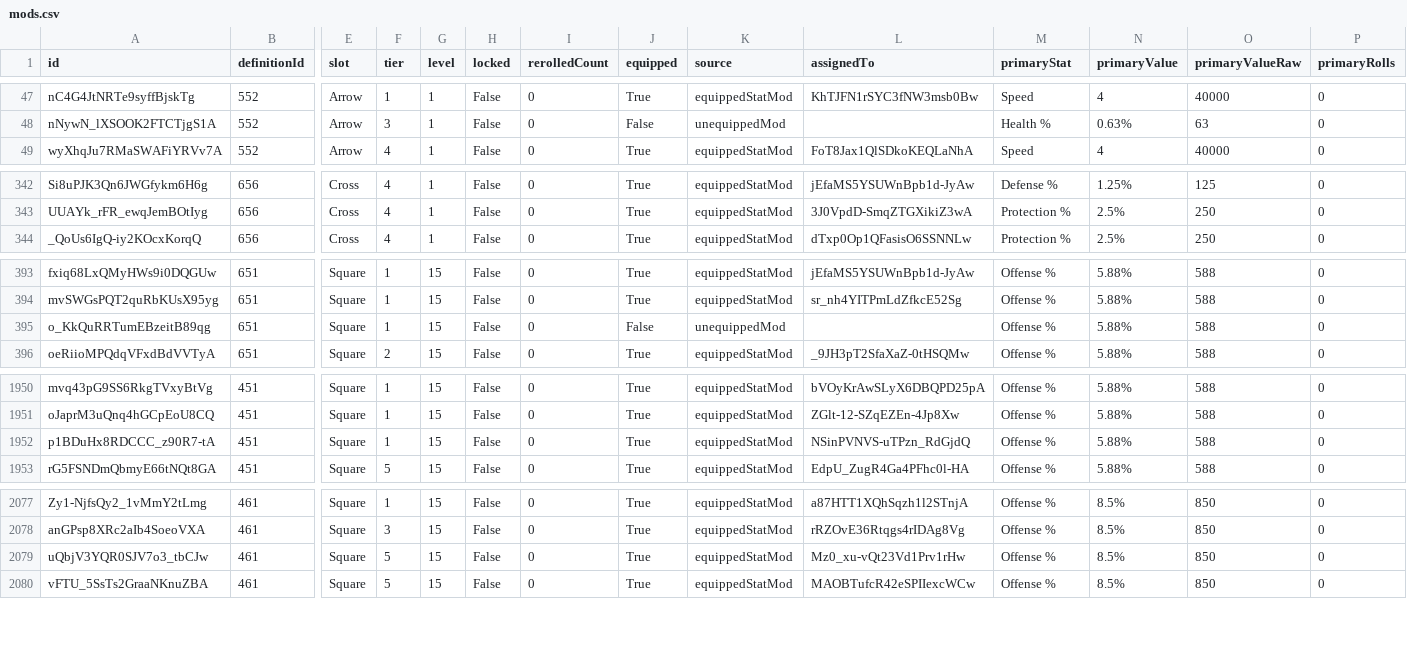
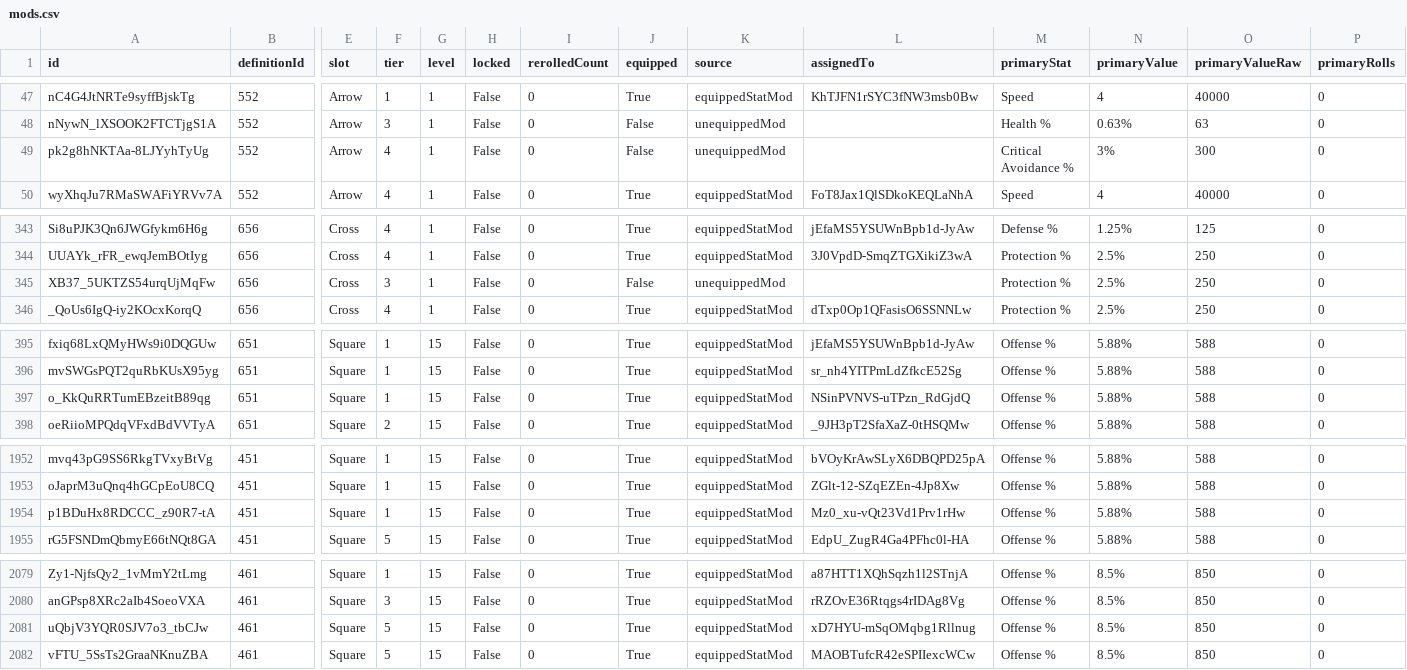
Before and after one commit to vhontebh-arch/swgoh, a CSV file: mods.csv, drawn as a sheet; only a part is shown, gaps mark what is left out; addresses are those after the commit; rows hold the shown columns only; the diff names each change by its address in the sheet, - before the commit and + after, or states it on an @@ line.

```diff
--- a/mods.csv
+++ b/mods.csv
+row 49: pk2g8hNKTAa-8LJYyhTyUg | 552 | Arrow | 4 | 1 | False | 0 | False | unequippedMod |  | Critical Avoidance % | 3% | 300 | 0
+row 345: XB37_5UKTZS54urqUjMqFw | 656 | Cross | 3 | 1 | False | 0 | False | unequippedMod |  | Protection % | 2.5% | 250 | 0
-J397 (equipped): False
+J397 (equipped): True
-K397 (source): unequippedMod
+K397 (source): equippedStatMod
-L397 (assignedTo): (empty)
+L397 (assignedTo): NSinPVNVS-uTPzn_RdGjdQ
-L1954 (assignedTo): NSinPVNVS-uTPzn_RdGjdQ
+L1954 (assignedTo): Mz0_xu-vQt23Vd1Prv1rHw
-L2081 (assignedTo): Mz0_xu-vQt23Vd1Prv1rHw
+L2081 (assignedTo): xD7HYU-mSqOMqbg1Rllnug
```
Also changed, not shown: mod_analysis.csv, 2 other files.
